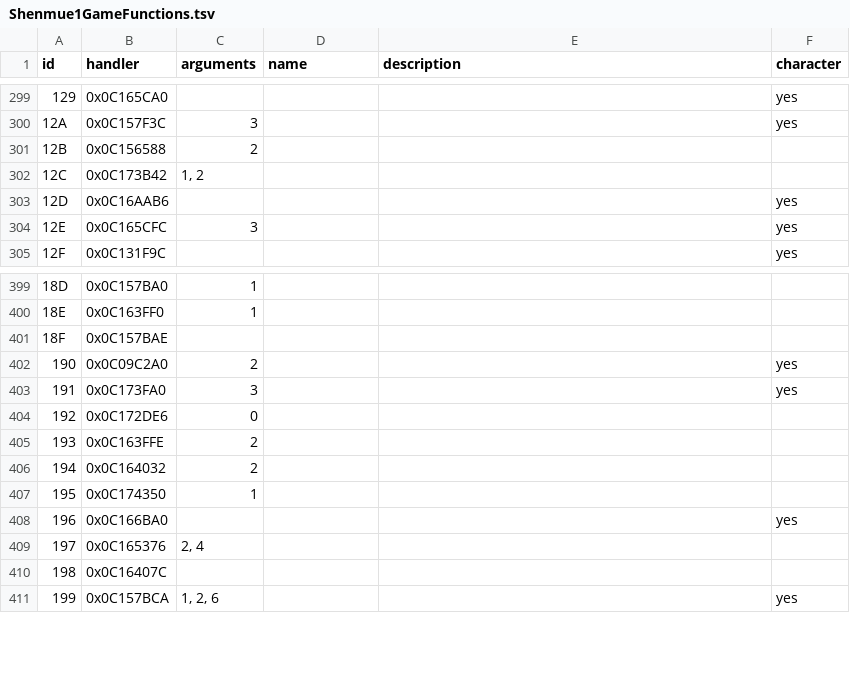
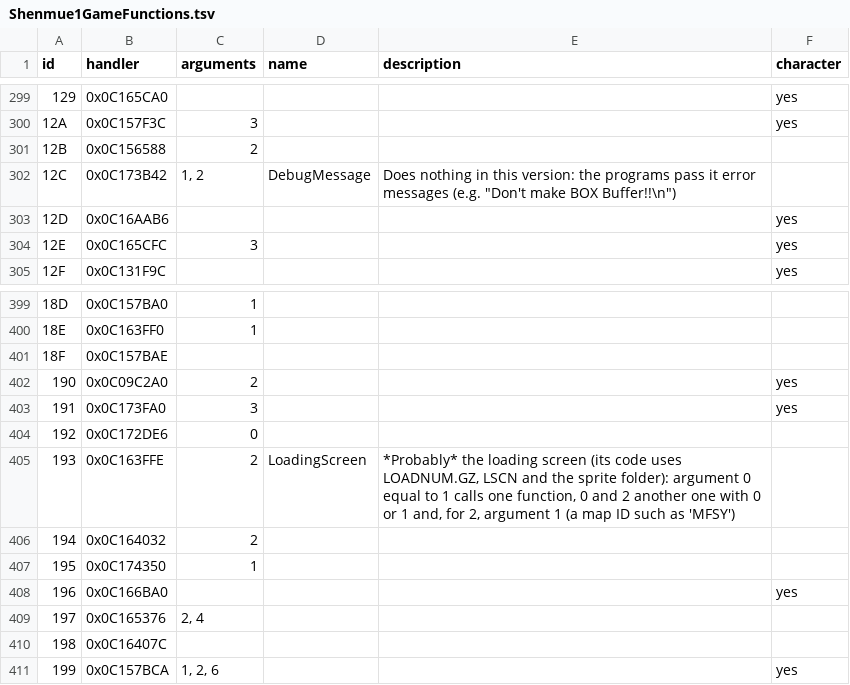
Before and after one commit to EmulRyo/Shenmue, a TSV file: resources/Shenmue1GameFunctions.tsv, drawn as a sheet; only a part is shown, gaps mark what is left out; the diff covers the shown part only.

```diff
--- a/resources/Shenmue1GameFunctions.tsv
+++ b/resources/Shenmue1GameFunctions.tsv
@@ -301,3 +301,3 @@ id	handler	arguments	name	description	character
 12B	0x0C156588	2			
-12C	0x0C173B42	1, 2			
+12C	0x0C173B42	1, 2	DebugMessage	Does nothing in this version: the programs pass it error messages (e.g. "Don't make BOX Buffer!!\n")	
 12D	0x0C16AAB6				yes
@@ -404,3 +404,3 @@ id	handler	arguments	name	description	character
 192	0x0C172DE6	0			
-193	0x0C163FFE	2			
+193	0x0C163FFE	2	LoadingScreen	*Probably* the loading screen (its code uses LOADNUM.GZ, LSCN and the sprite folder): argument 0 equal to 1 calls one function, 0 and 2 another one with 0 or 1 and, for 2, argument 1 (a map ID such as 'MFSY')	
 194	0x0C164032	2			
```
Also changed, not shown: 10 edited cells elsewhere in this file, 1 other file.
